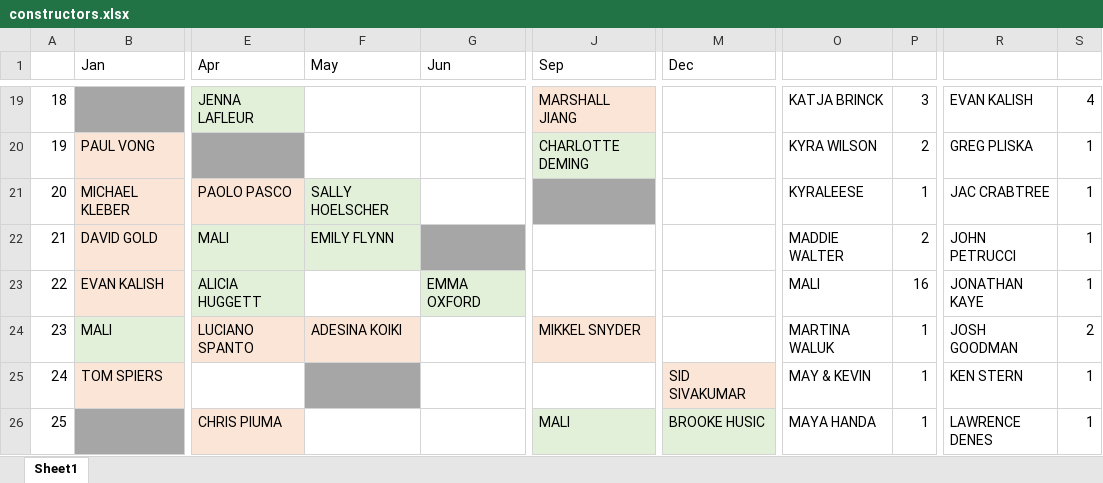
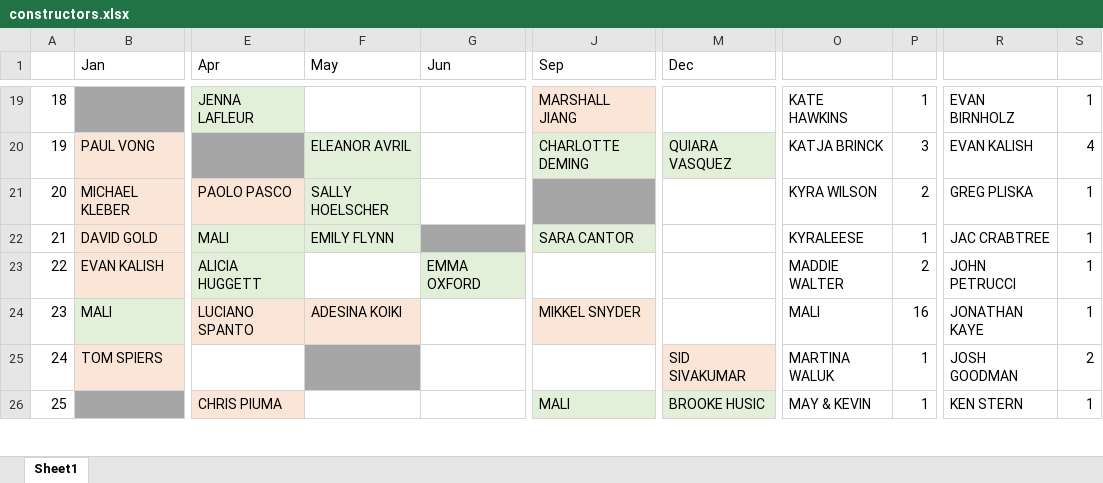
Before and after one commit to malihanda/xw-a-day, an Excel workbook: constructors.xlsx, sheet Sheet1, drawn as a sheet; only a part is shown, gaps mark what is left out; values as stored, in another font and other column widths than the file's, no borders; the diff covers the shown part only; the diff names each change by its address in the sheet, - before the commit and + after, or states it on an @@ line.

```diff
--- a/constructors.xlsx (sheet Sheet1)
+++ b/constructors.xlsx (sheet Sheet1)
-O19: KATJA BRINCK
+O19: KATE HAWKINS
-P19: 3
+P19: 1
-R19: EVAN KALISH
+R19: EVAN BIRNHOLZ
-S19: 4
+S19: 1
-F20 (May): (empty)
+F20 (May): ELEANOR AVRIL
-F20 fill: none
+F20 fill: #E2F0D9
-M20 (Dec): (empty)
+M20 (Dec): QUIARA VASQUEZ
-M20 fill: none
+M20 fill: #E2F0D9
-O20: KYRA WILSON
+O20: KATJA BRINCK
-P20: 2
+P20: 3
-R20: GREG PLISKA
+R20: EVAN KALISH
-S20: 1
+S20: 4
-O21: KYRALEESE
+O21: KYRA WILSON
-P21: 1
+P21: 2
-R21: JAC CRABTREE
+R21: GREG PLISKA
-J22 (Sep): (empty)
+J22 (Sep): SARA CANTOR
-J22 fill: none
+J22 fill: #E2F0D9
-O22: MADDIE WALTER
+O22: KYRALEESE
-P22: 2
+P22: 1
-R22: JOHN PETRUCCI
+R22: JAC CRABTREE
-O23: MALI
+O23: MADDIE WALTER
-P23: 16
+P23: 2
-R23: JONATHAN KAYE
+R23: JOHN PETRUCCI
-O24: MARTINA WALUK
+O24: MALI
-P24: 1
+P24: 16
-R24: JOSH GOODMAN
+R24: JONATHAN KAYE
-S24: 2
+S24: 1
-O25: MAY & KEVIN
+O25: MARTINA WALUK
-R25: KEN STERN
+R25: JOSH GOODMAN
-S25: 1
+S25: 2
-O26: MAYA HANDA
+O26: MAY & KEVIN
-R26: LAWRENCE DENES
+R26: KEN STERN
```
Also changed, not shown: 4 added rows, 2 removed rows, 58 edited cells and cell formats elsewhere in this sheet, 11 other files.
